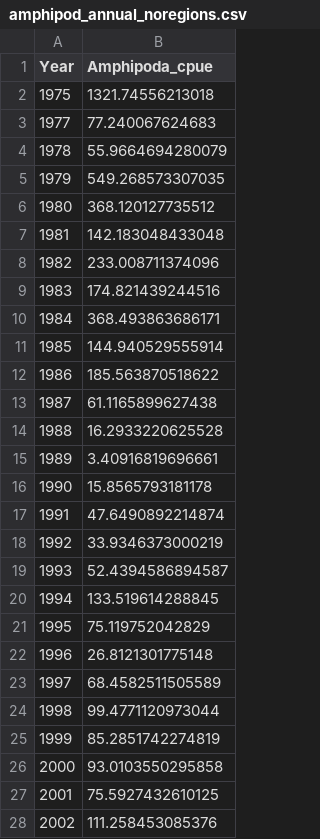
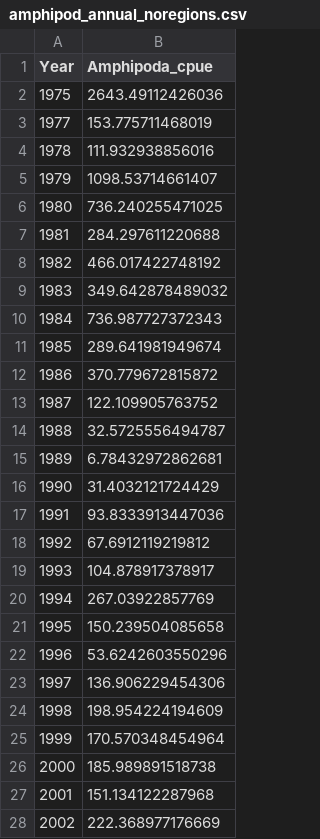
Before and after one commit to Delta-Stewardship-Council/swg-21-foodwebs, a CSV file: data/annual_averages/amphipod_annual_noregions.csv, drawn as a sheet; only a part is shown; the diff covers the shown part only.

```diff
--- a/data/annual_averages/amphipod_annual_noregions.csv
+++ b/data/annual_averages/amphipod_annual_noregions.csv
@@ -1,28 +1,28 @@
 "Year","Amphipoda_cpue"
-1975,1321.74556213018
-1977,77.240067624683
-1978,55.9664694280079
-1979,549.268573307035
-1980,368.120127735512
-1981,142.183048433048
-1982,233.008711374096
-1983,174.821439244516
-1984,368.493863686171
-1985,144.940529555914
-1986,185.563870518622
-1987,61.1165899627438
-1988,16.2933220625528
-1989,3.40916819696661
-1990,15.8565793181178
-1991,47.6490892214874
-1992,33.9346373000219
-1993,52.4394586894587
-1994,133.519614288845
-1995,75.119752042829
-1996,26.8121301775148
-1997,68.4582511505589
-1998,99.4771120973044
-1999,85.2851742274819
-2000,93.0103550295858
-2001,75.5927432610125
-2002,111.258453085376
+1975,2643.49112426036
+1977,153.775711468019
+1978,111.932938856016
+1979,1098.53714661407
+1980,736.240255471025
+1981,284.297611220688
+1982,466.017422748192
+1983,349.642878489032
+1984,736.987727372343
+1985,289.641981949674
+1986,370.779672815872
+1987,122.109905763752
+1988,32.5725556494787
+1989,6.78432972862681
+1990,31.4032121724429
+1991,93.8333913447036
+1992,67.6912119219812
+1993,104.878917378917
+1994,267.03922857769
+1995,150.239504085658
+1996,53.6242603550296
+1997,136.906229454306
+1998,198.954224194609
+1999,170.570348454964
+2000,185.989891518738
+2001,151.134122287968
+2002,222.368977176669
```
Also changed, not shown: 18 edited cells elsewhere in this file, data/annual_averages/amphipod_annual_regions.csv, data/monthly_averages/amphipod_monthly_regions.csv, 1 other file.
